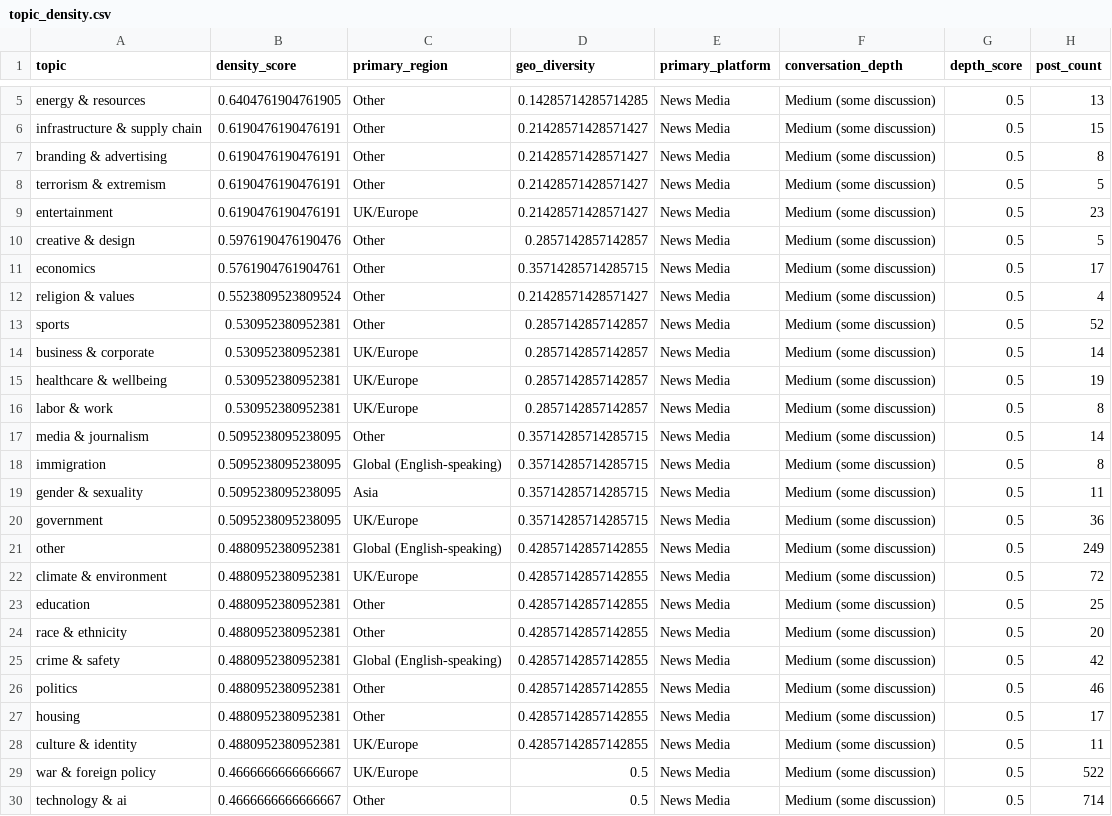
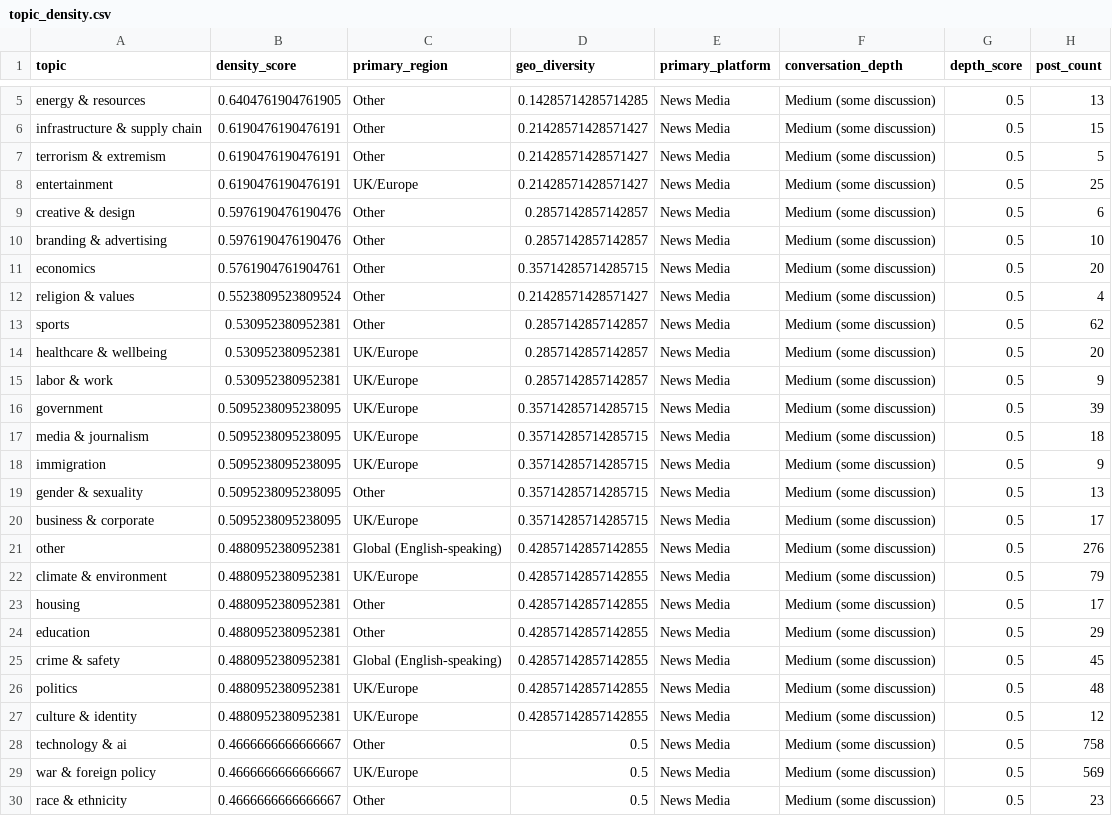
Before and after one commit to Chudetat/moodlight, a CSV file: topic_density.csv, drawn as a sheet; only a part is shown, gaps mark what is left out.

```diff
--- a/topic_density.csv
+++ b/topic_density.csv
@@ -6,25 +6,25 @@ energy & resources,0.6404761904761905,Other,0.14285714285714285,News Media,Mediu
 infrastructure & supply chain,0.6190476190476191,Other,0.21428571428571427,News Media,Medium (some discussion),0.5,15
-branding & advertising,0.6190476190476191,Other,0.21428571428571427,News Media,Medium (some discussion),0.5,8
 terrorism & extremism,0.6190476190476191,Other,0.21428571428571427,News Media,Medium (some discussion),0.5,5
-entertainment,0.6190476190476191,UK/Europe,0.21428571428571427,News Media,Medium (some discussion),0.5,23
-creative & design,0.5976190476190476,Other,0.2857142857142857,News Media,Medium (some discussion),0.5,5
-economics,0.5761904761904761,Other,0.35714285714285715,News Media,Medium (some discussion),0.5,17
+entertainment,0.6190476190476191,UK/Europe,0.21428571428571427,News Media,Medium (some discussion),0.5,25
+creative & design,0.5976190476190476,Other,0.2857142857142857,News Media,Medium (some discussion),0.5,6
+branding & advertising,0.5976190476190476,Other,0.2857142857142857,News Media,Medium (some discussion),0.5,10
+economics,0.5761904761904761,Other,0.35714285714285715,News Media,Medium (some discussion),0.5,20
 religion & values,0.5523809523809524,Other,0.21428571428571427,News Media,Medium (some discussion),0.5,4
-sports,0.530952380952381,Other,0.2857142857142857,News Media,Medium (some discussion),0.5,52
-business & corporate,0.530952380952381,UK/Europe,0.2857142857142857,News Media,Medium (some discussion),0.5,14
-healthcare & wellbeing,0.530952380952381,UK/Europe,0.2857142857142857,News Media,Medium (some discussion),0.5,19
-labor & work,0.530952380952381,UK/Europe,0.2857142857142857,News Media,Medium (some discussion),0.5,8
-media & journalism,0.5095238095238095,Other,0.35714285714285715,News Media,Medium (some discussion),0.5,14
-immigration,0.5095238095238095,Global (English-speaking),0.35714285714285715,News Media,Medium (some discussion),0.5,8
-gender & sexuality,0.5095238095238095,Asia,0.35714285714285715,News Media,Medium (some discussion),0.5,11
-government,0.5095238095238095,UK/Europe,0.35714285714285715,News Media,Medium (some discussion),0.5,36
-other,0.4880952380952381,Global (English-speaking),0.42857142857142855,News Media,Medium (some discussion),0.5,249
-climate & environment,0.4880952380952381,UK/Europe,0.42857142857142855,News Media,Medium (some discussion),0.5,72
-education,0.4880952380952381,Other,0.42857142857142855,News Media,Medium (some discussion),0.5,25
-race & ethnicity,0.4880952380952381,Other,0.42857142857142855,News Media,Medium (some discussion),0.5,20
-crime & safety,0.4880952380952381,Global (English-speaking),0.42857142857142855,News Media,Medium (some discussion),0.5,42
-politics,0.4880952380952381,Other,0.42857142857142855,News Media,Medium (some discussion),0.5,46
+sports,0.530952380952381,Other,0.2857142857142857,News Media,Medium (some discussion),0.5,62
+healthcare & wellbeing,0.530952380952381,UK/Europe,0.2857142857142857,News Media,Medium (some discussion),0.5,20
+labor & work,0.530952380952381,UK/Europe,0.2857142857142857,News Media,Medium (some discussion),0.5,9
+government,0.5095238095238095,UK/Europe,0.35714285714285715,News Media,Medium (some discussion),0.5,39
+media & journalism,0.5095238095238095,UK/Europe,0.35714285714285715,News Media,Medium (some discussion),0.5,18
+immigration,0.5095238095238095,UK/Europe,0.35714285714285715,News Media,Medium (some discussion),0.5,9
+gender & sexuality,0.5095238095238095,Other,0.35714285714285715,News Media,Medium (some discussion),0.5,13
+business & corporate,0.5095238095238095,UK/Europe,0.35714285714285715,News Media,Medium (some discussion),0.5,17
+other,0.4880952380952381,Global (English-speaking),0.42857142857142855,News Media,Medium (some discussion),0.5,276
+climate & environment,0.4880952380952381,UK/Europe,0.42857142857142855,News Media,Medium (some discussion),0.5,79
 housing,0.4880952380952381,Other,0.42857142857142855,News Media,Medium (some discussion),0.5,17
-culture & identity,0.4880952380952381,UK/Europe,0.42857142857142855,News Media,Medium (some discussion),0.5,11
-war & foreign policy,0.4666666666666667,UK/Europe,0.5,News Media,Medium (some discussion),0.5,522
-technology & ai,0.4666666666666667,Other,0.5,News Media,Medium (some discussion),0.5,714
+education,0.4880952380952381,Other,0.42857142857142855,News Media,Medium (some discussion),0.5,29
+crime & safety,0.4880952380952381,Global (English-speaking),0.42857142857142855,News Media,Medium (some discussion),0.5,45
+politics,0.4880952380952381,UK/Europe,0.42857142857142855,News Media,Medium (some discussion),0.5,48
+culture & identity,0.4880952380952381,UK/Europe,0.42857142857142855,News Media,Medium (some discussion),0.5,12
+technology & ai,0.4666666666666667,Other,0.5,News Media,Medium (some discussion),0.5,758
+war & foreign policy,0.4666666666666667,UK/Europe,0.5,News Media,Medium (some discussion),0.5,569
+race & ethnicity,0.4666666666666667,Other,0.5,News Media,Medium (some discussion),0.5,23
```
Also changed, not shown: news.csv, topic_longevity.csv, 5 other files.
